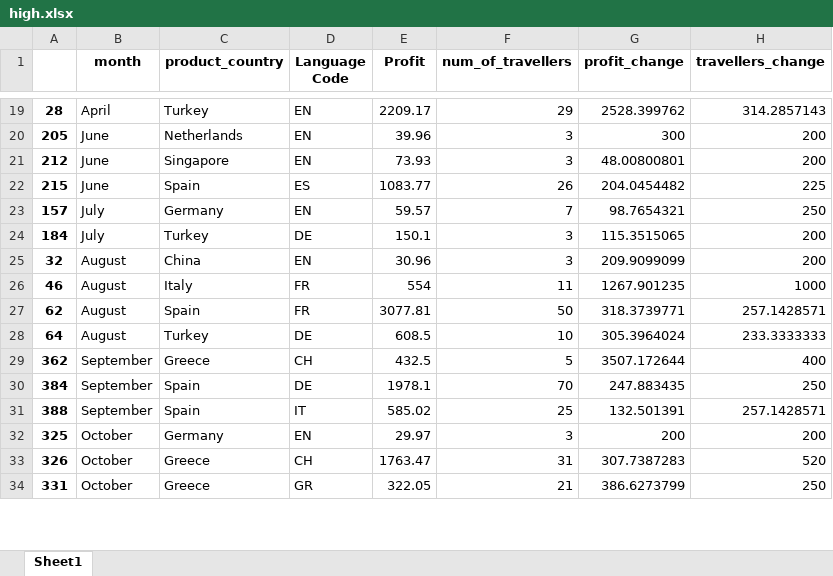
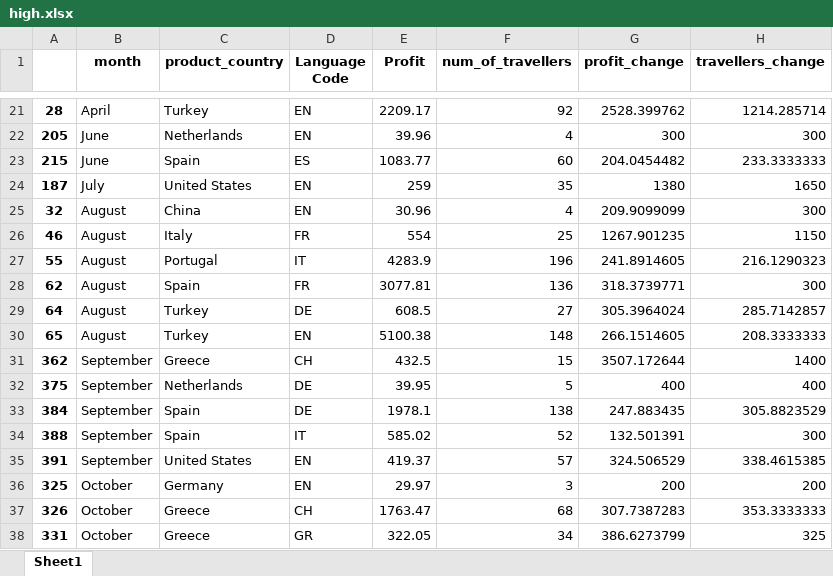
Before and after one commit to steve12512/ClioMuse_dataMining, an Excel workbook: seasonal_patterns/high.xlsx, sheet Sheet1, drawn as a sheet; only a part is shown, gaps mark what is left out; values as stored, in another font and other column widths than the file's, no borders; removed rows and columns are numbered as before the commit, all else as after; the diff covers the shown part only; the diff names each change by its address in the sheet, - before the commit and + after, or states it on an @@ line.

```diff
--- a/seasonal_patterns/high.xlsx (sheet Sheet1)
+++ b/seasonal_patterns/high.xlsx (sheet Sheet1)
-F21 (num_of_travellers): 29
+F21 (num_of_travellers): 92
-H21 (travellers_change): 314.2857143
+H21 (travellers_change): 1214.285714
-F22 (num_of_travellers): 3
+F22 (num_of_travellers): 4
-H22 (travellers_change): 200
+H22 (travellers_change): 300
-row 21: 212 | June | Singapore | EN | 73.93 | 3 | 48.00800801 | 200
-F23 (num_of_travellers): 26
+F23 (num_of_travellers): 60
-H23 (travellers_change): 225
+H23 (travellers_change): 233.3333333
-row 23: 157 | July | Germany | EN | 59.57 | 7 | 98.7654321 | 250
-row 24: 184 | July | Turkey | DE | 150.1 | 3 | 115.3515065 | 200
+row 24: 187 | July | United States | EN | 259 | 35 | 1380 | 1650
-F25 (num_of_travellers): 3
+F25 (num_of_travellers): 4
-H25 (travellers_change): 200
+H25 (travellers_change): 300
-F26 (num_of_travellers): 11
+F26 (num_of_travellers): 25
-H26 (travellers_change): 1000
+H26 (travellers_change): 1150
+row 27: 55 | August | Portugal | IT | 4283.9 | 196 | 241.8914605 | 216.1290323
-F28 (num_of_travellers): 50
+F28 (num_of_travellers): 136
-H28 (travellers_change): 257.1428571
+H28 (travellers_change): 300
-F29 (num_of_travellers): 10
+F29 (num_of_travellers): 27
-H29 (travellers_change): 233.3333333
+H29 (travellers_change): 285.7142857
+row 30: 65 | August | Turkey | EN | 5100.38 | 148 | 266.1514605 | 208.3333333
-F31 (num_of_travellers): 5
+F31 (num_of_travellers): 15
-H31 (travellers_change): 400
+H31 (travellers_change): 1400
+row 32: 375 | September | Netherlands | DE | 39.95 | 5 | 400 | 400
-F33 (num_of_travellers): 70
+F33 (num_of_travellers): 138
-H33 (travellers_change): 250
+H33 (travellers_change): 305.8823529
-F34 (num_of_travellers): 25
+F34 (num_of_travellers): 52
-H34 (travellers_change): 257.1428571
+H34 (travellers_change): 300
+row 35: 391 | September | United States | EN | 419.37 | 57 | 324.506529 | 338.4615385
-F37 (num_of_travellers): 31
+F37 (num_of_travellers): 68
-H37 (travellers_change): 520
+H37 (travellers_change): 353.3333333
-F38 (num_of_travellers): 21
+F38 (num_of_travellers): 34
-H38 (travellers_change): 250
+H38 (travellers_change): 325
```
Also changed, not shown: 8 added rows, 3 removed rows and 30 edited cells elsewhere in this sheet, seasonal_patterns/low.xlsx, seasonal_patterns/med.xlsx, 2 other files.
